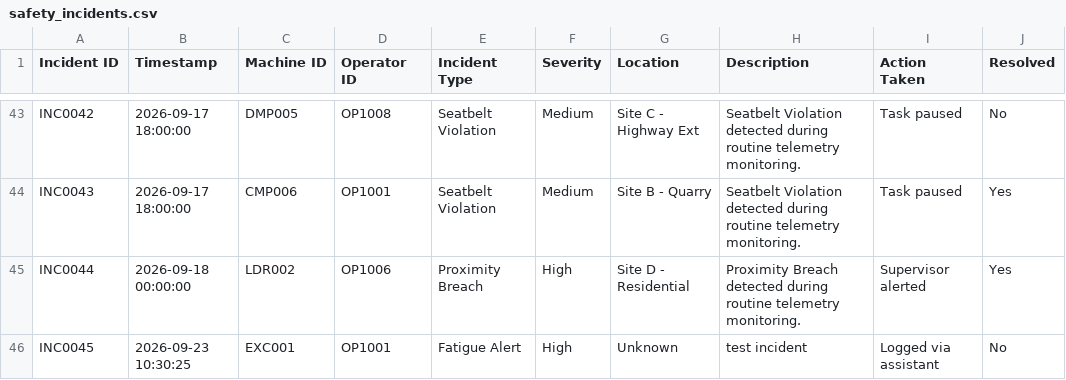
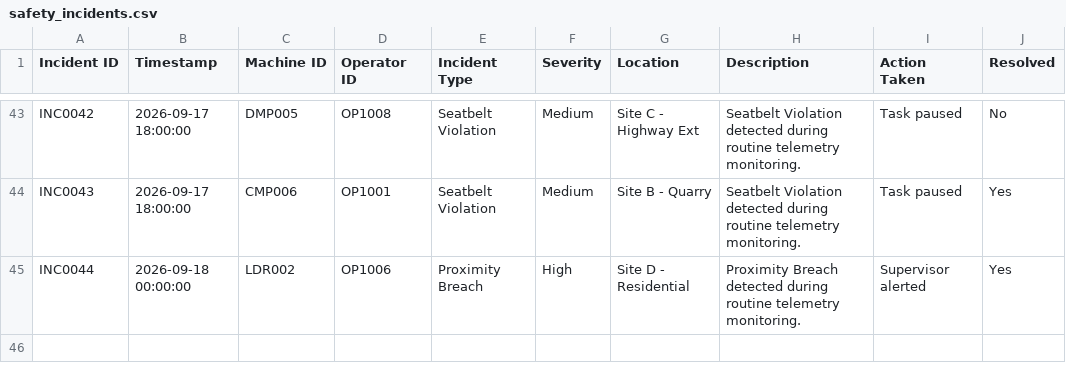
Before and after one commit to levithion/caterpillar, a CSV file: data/safety_incidents.csv, drawn as a sheet; only a part is shown, gaps mark what is left out.

Commit message:
chore: regenerate synthetic data after timezone fix

```diff
--- a/data/safety_incidents.csv
+++ b/data/safety_incidents.csv
@@ -45,2 +45 @@ INC0043,2026-09-17 18:00:00,CMP006,OP1001,Seatbelt Violation,Medium,Site B - Qua
 INC0044,2026-09-18 00:00:00,LDR002,OP1006,Proximity Breach,High,Site D - Residential,Proximity Breach detected during routine telemetry monitoring.,Supervisor alerted,Yes
-INC0045,2026-09-23 10:30:25,EXC001,OP1001,Fatigue Alert,High,Unknown,test incident,Logged via assistant,No
```
